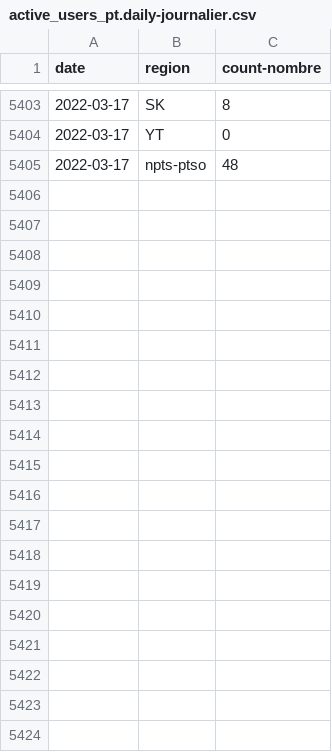
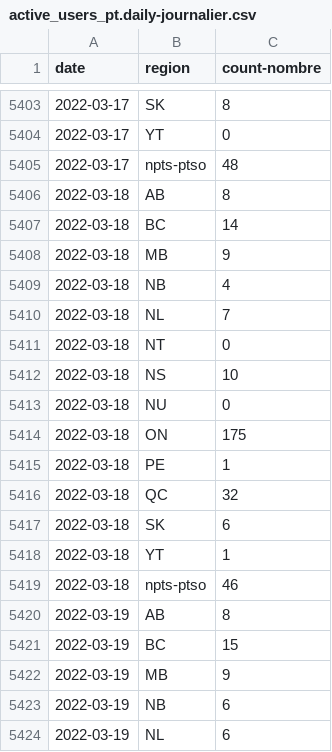
Before and after one commit to cds-snc/covid-alert-data-staging, a CSV file: unmasked_metrics/csv/daily-journalier/active_users_pt.daily-journalier.csv, drawn as a sheet; only a part is shown, gaps mark what is left out; the diff covers the shown part only; the diff names each change by its address in the sheet, - before the commit and + after, or states it on an @@ line.

```diff
--- a/unmasked_metrics/csv/daily-journalier/active_users_pt.daily-journalier.csv
+++ b/unmasked_metrics/csv/daily-journalier/active_users_pt.daily-journalier.csv
+row 5406: 2022-03-18 | AB | 8
+row 5407: 2022-03-18 | BC | 14
+row 5408: 2022-03-18 | MB | 9
+row 5409: 2022-03-18 | NB | 4
+row 5410: 2022-03-18 | NL | 7
+row 5411: 2022-03-18 | NT | 0
+row 5412: 2022-03-18 | NS | 10
+row 5413: 2022-03-18 | NU | 0
+row 5414: 2022-03-18 | ON | 175
+row 5415: 2022-03-18 | PE | 1
+row 5416: 2022-03-18 | QC | 32
+row 5417: 2022-03-18 | SK | 6
+row 5418: 2022-03-18 | YT | 1
+row 5419: 2022-03-18 | npts-ptso | 46
+row 5420: 2022-03-19 | AB | 8
+row 5421: 2022-03-19 | BC | 15
+row 5422: 2022-03-19 | MB | 9
+row 5423: 2022-03-19 | NB | 6
+row 5424: 2022-03-19 | NL | 6
```
Also changed, not shown: 9 added rows elsewhere in this file, masked_metrics/csv/daily-journalier/active_users_pt.daily-journalier.csv, masked_metrics/csv/daily-journalier/server_otk_claimed_pt.daily-journalier.csv, 9 other files.
